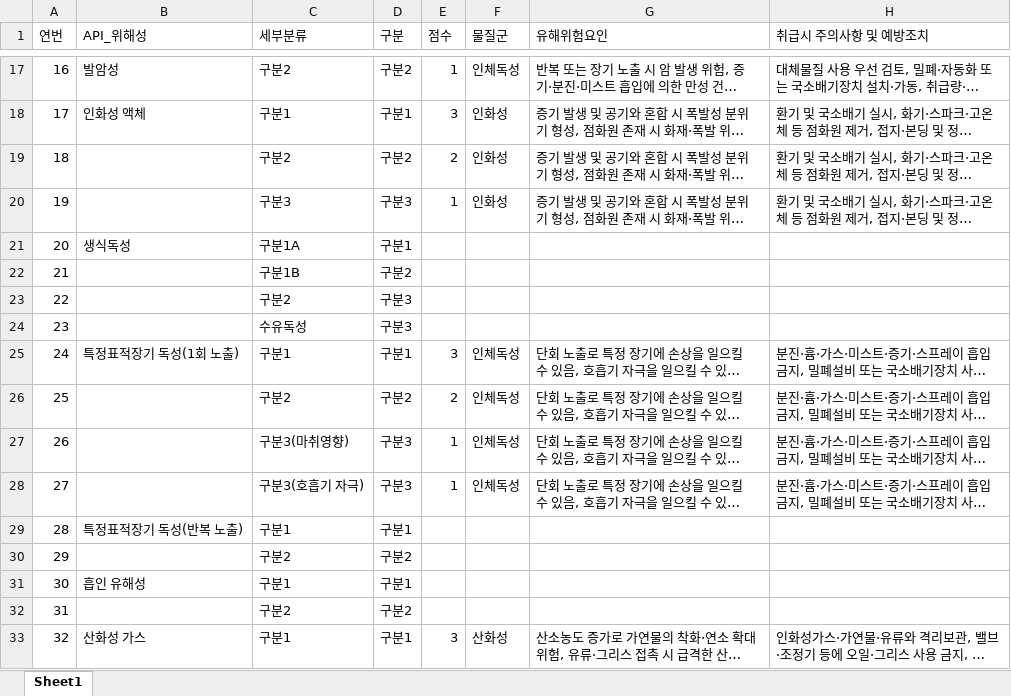
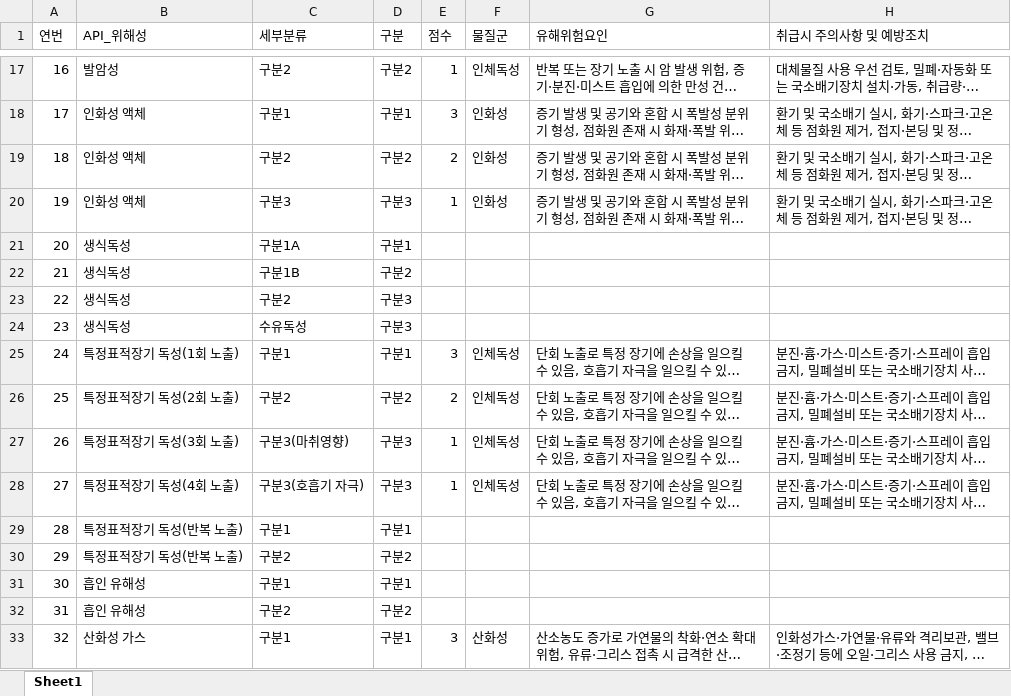
Before and after one commit to chemTBM/chemical-safety-streamlit, an Excel workbook: hazard_mapping.xlsx, sheet Sheet1, drawn as a sheet; only a part is shown, gaps mark what is left out; long unchanged cells end in …; values as stored, in another font and other column widths than the file's, no borders; the diff covers the shown part only; the diff names each change by its address in the sheet, - before the commit and + after, or states it on an @@ line.

```diff
--- a/hazard_mapping.xlsx (sheet Sheet1)
+++ b/hazard_mapping.xlsx (sheet Sheet1)
-B19:B20 (API_위해성): (empty)
+B19:B20 (API_위해성): 인화성 액체
-B22:B24 (API_위해성): (empty)
+B22:B24 (API_위해성): 생식독성
-B26 (API_위해성): (empty)
+B26 (API_위해성): 특정표적장기 독성(2회 노출)
-B27 (API_위해성): (empty)
+B27 (API_위해성): 특정표적장기 독성(3회 노출)
-B28 (API_위해성): (empty)
+B28 (API_위해성): 특정표적장기 독성(4회 노출)
-B30 (API_위해성): (empty)
+B30 (API_위해성): 특정표적장기 독성(반복 노출)
-B32 (API_위해성): (empty)
+B32 (API_위해성): 흡인 유해성
```
Also changed, not shown: 5 added rows, 40 edited cells and row numbers in column A elsewhere in this sheet, 4 other files.
